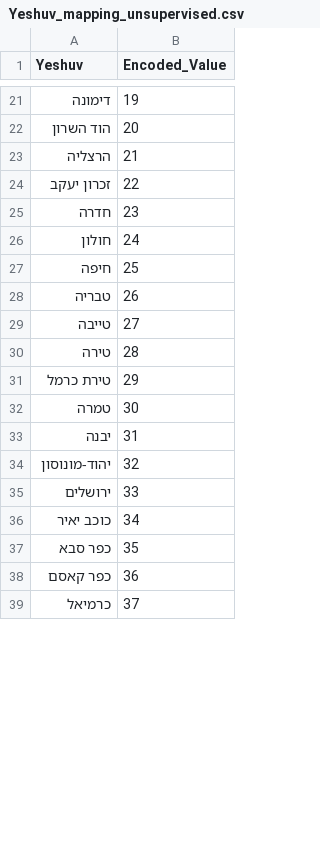
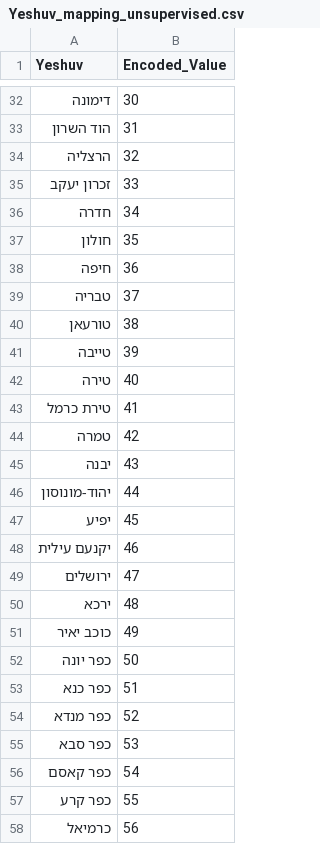
Before and after one commit to Edenshmuel/CrimeData, a CSV file: Yeshuv_mapping_unsupervised.csv, drawn as a sheet; only a part is shown, gaps mark what is left out; the diff covers the shown part only.

```diff
--- a/Yeshuv_mapping_unsupervised.csv
+++ b/Yeshuv_mapping_unsupervised.csv
@@ -21,19 +32,27 @@ Yeshuv,Encoded_Value
-דימונה,19
-הוד השרון,20
-הרצליה,21
-זכרון יעקב,22
-חדרה,23
-חולון,24
-חיפה,25
-טבריה,26
-טייבה,27
-טירה,28
-טירת כרמל,29
-טמרה,30
-יבנה,31
-יהוד-מונוסון,32
-ירושלים,33
-כוכב יאיר,34
-כפר סבא,35
-כפר קאסם,36
-כרמיאל,37
+דימונה,30
+הוד השרון,31
+הרצליה,32
+זכרון יעקב,33
+חדרה,34
+חולון,35
+חיפה,36
+טבריה,37
+טורעאן,38
+טייבה,39
+טירה,40
+טירת כרמל,41
+טמרה,42
+יבנה,43
+יהוד-מונוסון,44
+יפיע,45
+יקנעם עילית,46
+ירושלים,47
+ירכא,48
+כוכב יאיר,49
+כפר יונה,50
+כפר כנא,51
+כפר מנדא,52
+כפר סבא,53
+כפר קאסם,54
+כפר קרע,55
+כרמיאל,56
```
Also changed, not shown: 24 added rows and 62 edited cells elsewhere in this file.
